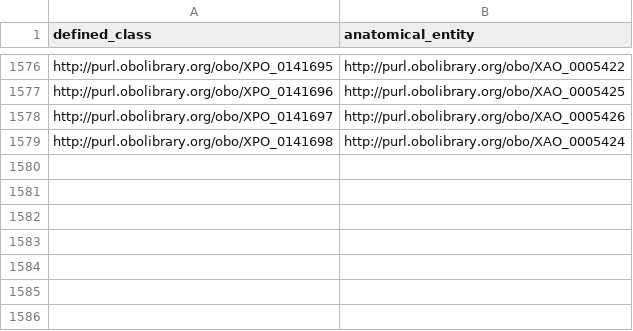
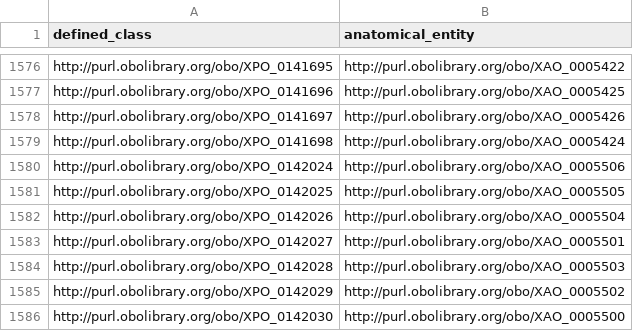
Before and after one commit to obophenotype/xenopus-phenotype-ontology, a TSV file: src/patterns/data/anatomy/mislocalisedAnatomicalEntity.tsv, drawn as a sheet; only a part is shown, gaps mark what is left out.

```diff
--- a/src/patterns/data/anatomy/mislocalisedAnatomicalEntity.tsv
+++ b/src/patterns/data/anatomy/mislocalisedAnatomicalEntity.tsv
@@ -1579 +1579,8 @@ http://purl.obolibrary.org/obo/XPO_0141697	http://purl.obolibrary.org/obo/XAO_00
 http://purl.obolibrary.org/obo/XPO_0141698	http://purl.obolibrary.org/obo/XAO_0005424
+http://purl.obolibrary.org/obo/XPO_0142024	http://purl.obolibrary.org/obo/XAO_0005506
+http://purl.obolibrary.org/obo/XPO_0142025	http://purl.obolibrary.org/obo/XAO_0005505
+http://purl.obolibrary.org/obo/XPO_0142026	http://purl.obolibrary.org/obo/XAO_0005504
+http://purl.obolibrary.org/obo/XPO_0142027	http://purl.obolibrary.org/obo/XAO_0005501
+http://purl.obolibrary.org/obo/XPO_0142028	http://purl.obolibrary.org/obo/XAO_0005503
+http://purl.obolibrary.org/obo/XPO_0142029	http://purl.obolibrary.org/obo/XAO_0005502
+http://purl.obolibrary.org/obo/XPO_0142030	http://purl.obolibrary.org/obo/XAO_0005500
```
Also changed, not shown: src/patterns/data/anatomy/necroticAnatomicalEntity.tsv, src/patterns/data/manual/abnormalBehavior.tsv, 7 other files.
